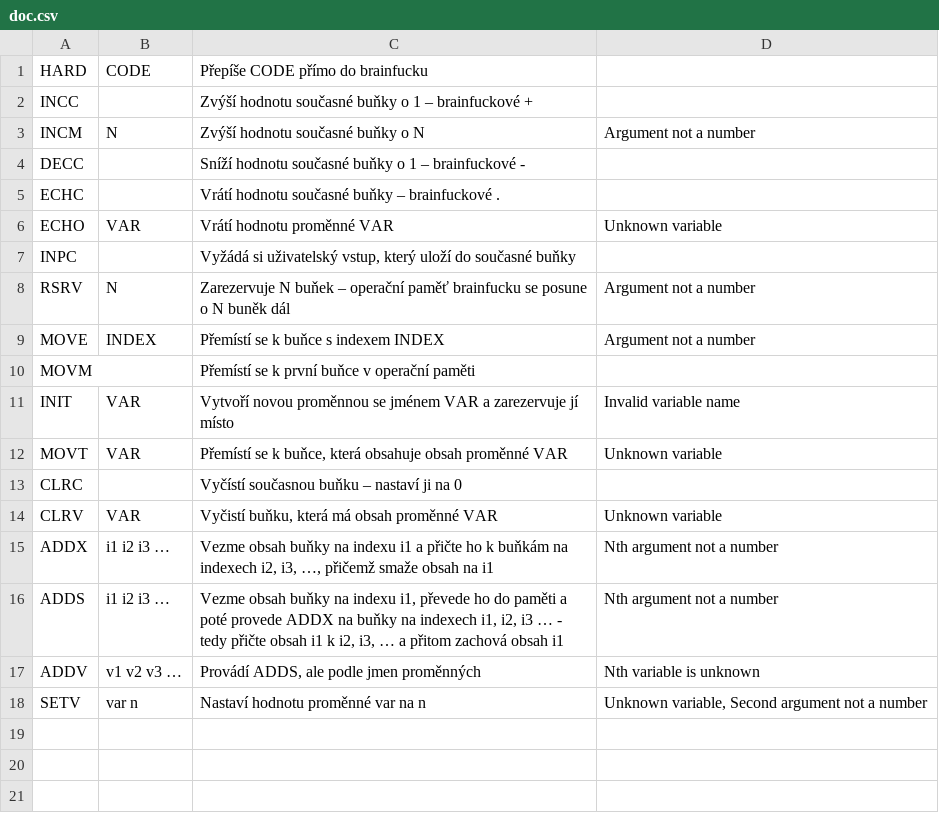
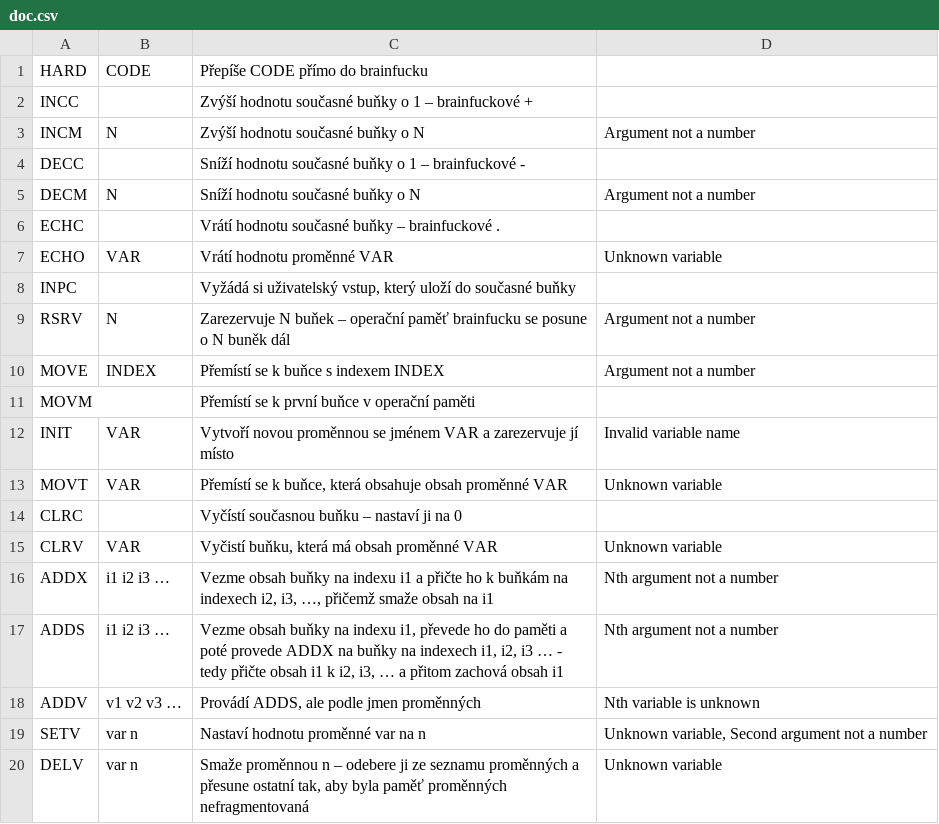
Before and after one commit to Izzet/ProjektPRG, a CSV file: doc.csv, drawn as a sheet; the diff names each change by its address in the sheet, - before the commit and + after, or states it on an @@ line.

Commit message:
debug error hlášek a DELV
DELV funguje, snad, otestováno pouze lehce

```diff
--- a/doc.csv
+++ b/doc.csv
+row 5: DECM | N | Sníží hodnotu současné buňky o N | Argument not a number
+row 20: DELV | var n | Smaže proměnnou n – odebere ji ze seznamu proměnných a přesune ostatní tak, aby byla paměť proměnných nefragmentovaná | Unknown variable
```
Also changed, not shown: 2 other files.
